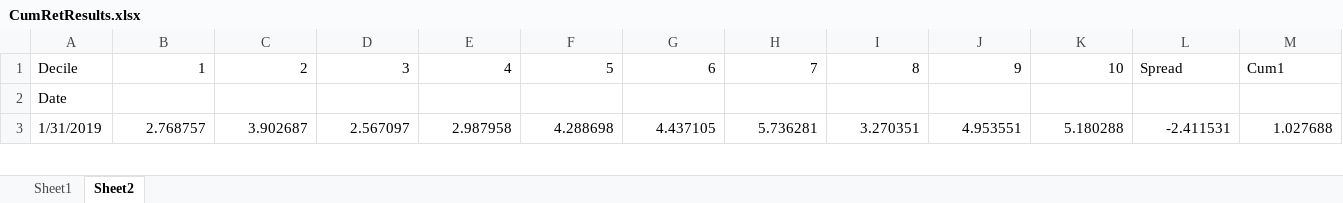
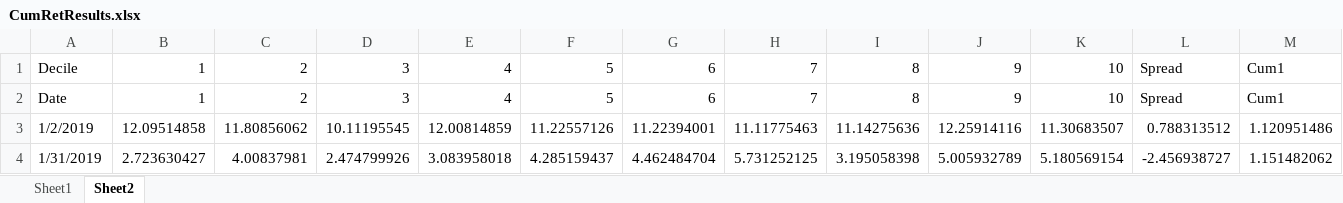
Before and after one commit to taovalue/Stock-Clustering, an Excel workbook: CumRetResults.xlsx, sheet Sheet2, drawn as a sheet; only a part is shown; values as stored, in another font and other column widths than the file's, no cell formats; addresses are those after the commit; rows hold the shown columns only; the diff covers the shown part only; the diff names each change by its address in the sheet, - before the commit and + after, or states it on an @@ line.

```diff
--- a/CumRetResults.xlsx (sheet Sheet2)
+++ b/CumRetResults.xlsx (sheet Sheet2)
-B2: (empty)
+B2: 1
-C2: (empty)
+C2: 2
-D2: (empty)
+D2: 3
-E2: (empty)
+E2: 4
-F2: (empty)
+F2: 5
-G2: (empty)
+G2: 6
-H2: (empty)
+H2: 7
-I2: (empty)
+I2: 8
-J2: (empty)
+J2: 9
-K2: (empty)
+K2: 10
-L2: (empty)
+L2: Spread
-M2: (empty)
+M2: Cum1
+row 3: 1/2/2019 | 12.09514858 | 11.80856062 | 10.11195545 | 12.00814859 | 11.22557126 | 11.22394001 | 11.11775463 | 11.14275636 | 12.25914116 | 11.30683507 | 0.788313512 | 1.120951486
-B4: 2.768757
+B4: 2.723630427
-C4: 3.902687
+C4: 4.00837981
-D4: 2.567097
+D4: 2.474799926
-E4: 2.987958
+E4: 3.083958018
-F4: 4.288698
+F4: 4.285159437
-G4: 4.437105
+G4: 4.462484704
-H4: 5.736281
+H4: 5.731252125
-I4: 3.270351
+I4: 3.195058398
-J4: 4.953551
+J4: 5.005932789
-K4: 5.180288
+K4: 5.180569154
-L4: -2.411531
+L4: -2.456938727
-M4: 1.027688
+M4: 1.151482062
```
Also changed, not shown: 158 edited cells elsewhere in this sheet, sheet Sheet1, cell formats, formulas that keep their value, charts or pictures, 2 other files.
